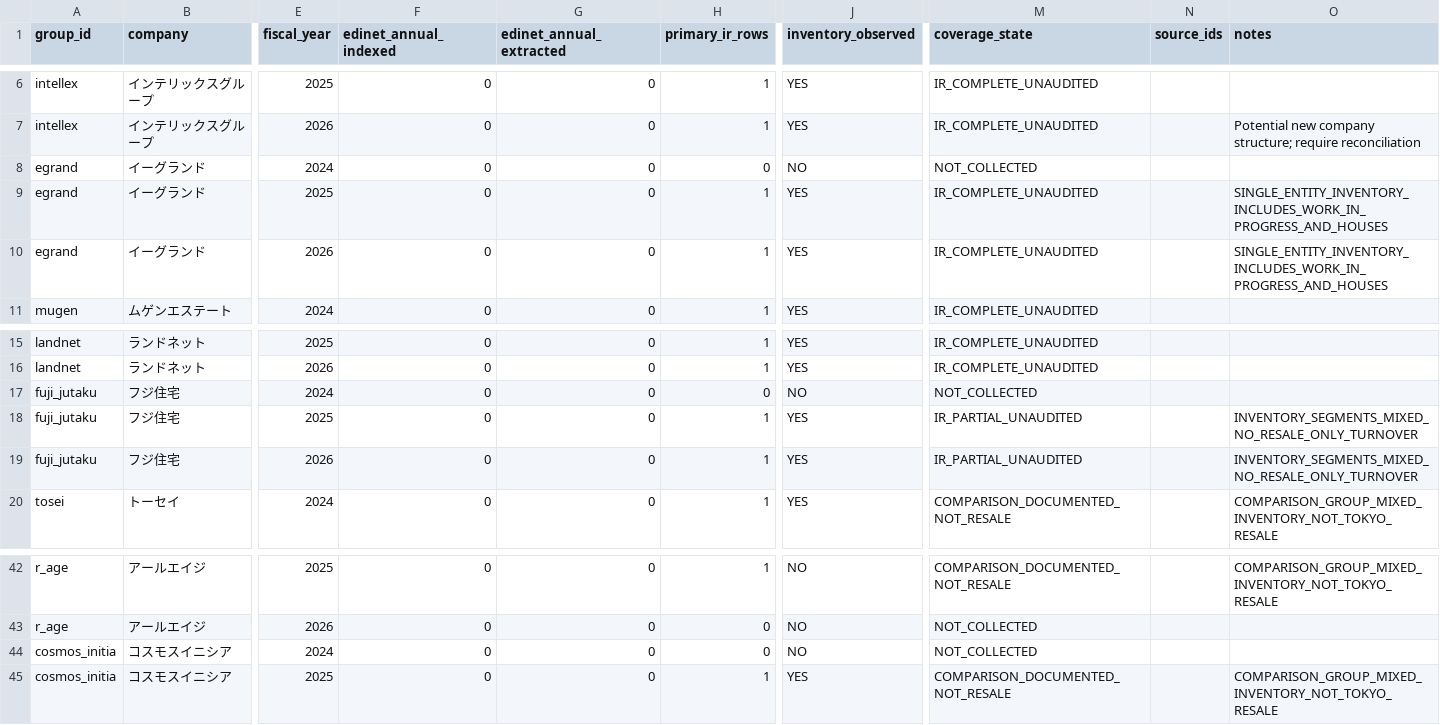
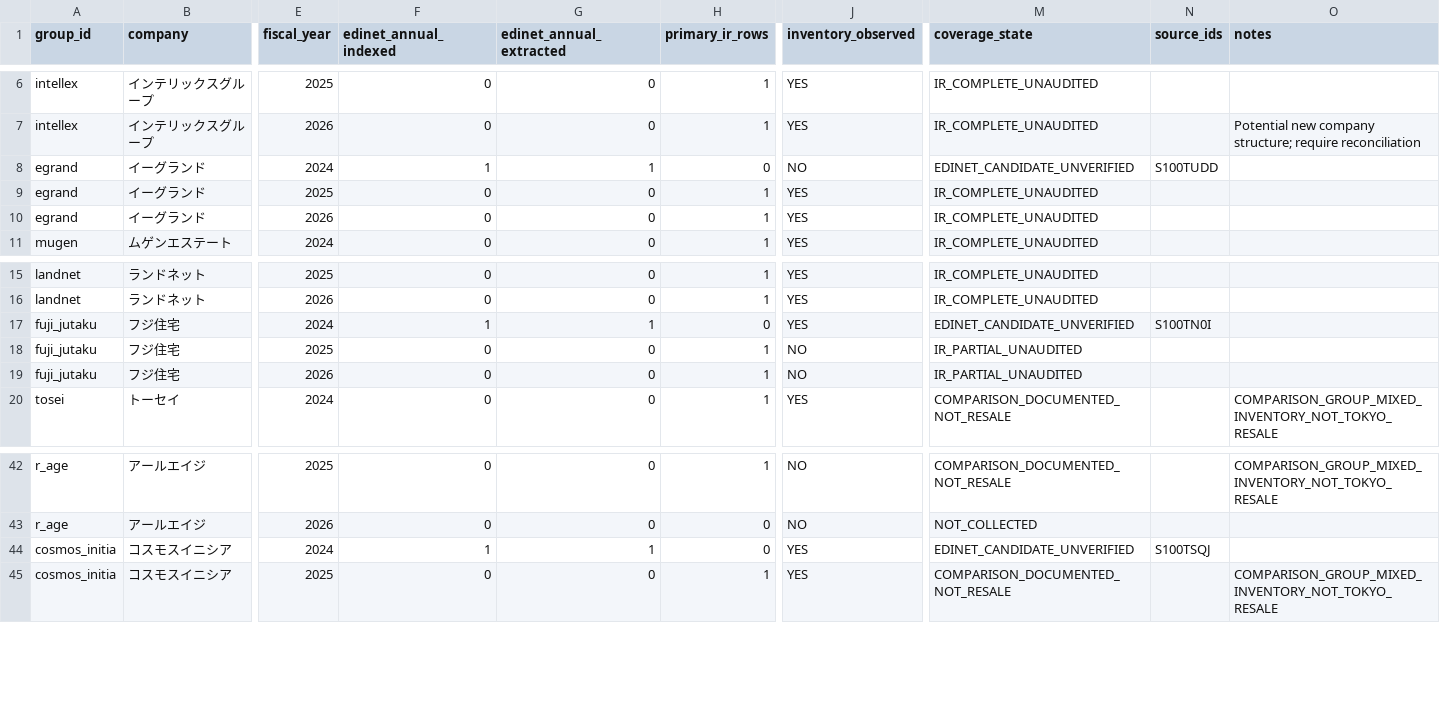
Before and after one commit to kawazoets/Japan-Real-Estate-Exit-Risk, a CSV file: data/processed/coverage_15_groups.csv, drawn as a sheet; only a part is shown, gaps mark what is left out; the diff names each change by its address in the sheet, - before the commit and + after, or states it on an @@ line.

```diff
--- a/data/processed/coverage_15_groups.csv
+++ b/data/processed/coverage_15_groups.csv
-F8 (edinet_annual_indexed): 0
+F8 (edinet_annual_indexed): 1
-G8 (edinet_annual_extracted): 0
+G8 (edinet_annual_extracted): 1
-M8 (coverage_state): NOT_COLLECTED
+M8 (coverage_state): EDINET_CANDIDATE_UNVERIFIED
-N8 (source_ids): (empty)
+N8 (source_ids): S100TUDD
-O9:O10 (notes): SINGLE_ENTITY_INVENTORY_INCLUDES_WORK_IN_PROGRESS_AND_HOUSES
+O9:O10 (notes): (empty)
-F17 (edinet_annual_indexed): 0
+F17 (edinet_annual_indexed): 1
-G17 (edinet_annual_extracted): 0
+G17 (edinet_annual_extracted): 1
-J17 (inventory_observed): NO
+J17 (inventory_observed): YES
-M17 (coverage_state): NOT_COLLECTED
+M17 (coverage_state): EDINET_CANDIDATE_UNVERIFIED
-N17 (source_ids): (empty)
+N17 (source_ids): S100TN0I
-J18:J19 (inventory_observed): YES
+J18:J19 (inventory_observed): NO
-O18:O19 (notes): INVENTORY_SEGMENTS_MIXED_NO_RESALE_ONLY_TURNOVER
+O18:O19 (notes): (empty)
-F44 (edinet_annual_indexed): 0
+F44 (edinet_annual_indexed): 1
-G44 (edinet_annual_extracted): 0
+G44 (edinet_annual_extracted): 1
-J44 (inventory_observed): NO
+J44 (inventory_observed): YES
-M44 (coverage_state): NOT_COLLECTED
+M44 (coverage_state): EDINET_CANDIDATE_UNVERIFIED
-N44 (source_ids): (empty)
+N44 (source_ids): S100TSQJ
```
Also changed, not shown: data/processed/candidate_indicators.csv, data/processed/company_ir_comparisons.csv, 12 other files.
